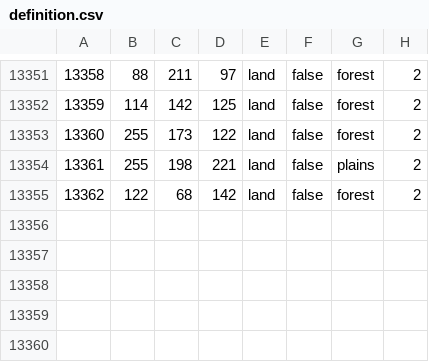
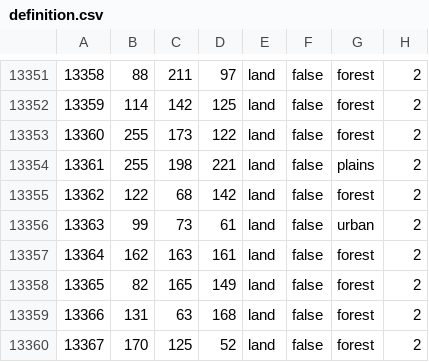
Before and after one commit to Schneitrassvet/Schneitrassvet-Disabled-, a CSV file: map/definition.csv, drawn as a sheet; only a part is shown, gaps mark what is left out; the diff names each change by its address in the sheet, - before the commit and + after, or states it on an @@ line.

```diff
--- a/map/definition.csv
+++ b/map/definition.csv
+row 13356: 13363 | 99 | 73 | 61 | land | false | urban | 2
+row 13357: 13364 | 162 | 163 | 161 | land | false | forest | 2
+row 13358: 13365 | 82 | 165 | 149 | land | false | forest | 2
+row 13359: 13366 | 131 | 63 | 168 | land | false | forest | 2
+row 13360: 13367 | 170 | 125 | 52 | land | false | forest | 2
```
Also changed, not shown: 2 other files.
